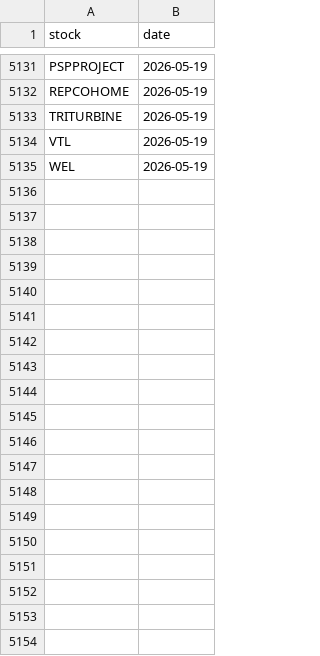
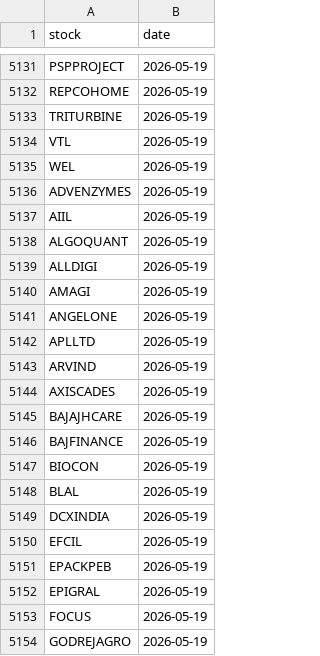
Before and after one commit to manjunathashtagi/Trading-Radar, a CSV file: data/alerted_today.csv, drawn as a sheet; only a part is shown, gaps mark what is left out; the diff covers the shown part only; the diff names each change by its address in the sheet, - before the commit and + after, or states it on an @@ line.

```diff
--- a/data/alerted_today.csv
+++ b/data/alerted_today.csv
+row 5136: ADVENZYMES | 2026-05-19
+row 5137: AIIL | 2026-05-19
+row 5138: ALGOQUANT | 2026-05-19
+row 5139: ALLDIGI | 2026-05-19
+row 5140: AMAGI | 2026-05-19
+row 5141: ANGELONE | 2026-05-19
+row 5142: APLLTD | 2026-05-19
+row 5143: ARVIND | 2026-05-19
+row 5144: AXISCADES | 2026-05-19
+row 5145: BAJAJHCARE | 2026-05-19
+row 5146: BAJFINANCE | 2026-05-19
+row 5147: BIOCON | 2026-05-19
+row 5148: BLAL | 2026-05-19
+row 5149: DCXINDIA | 2026-05-19
+row 5150: EFCIL | 2026-05-19
+row 5151: EPACKPEB | 2026-05-19
+row 5152: EPIGRAL | 2026-05-19
+row 5153: FOCUS | 2026-05-19
+row 5154: GODREJAGRO | 2026-05-19
```
Also changed, not shown: 38 added rows elsewhere in this file.
